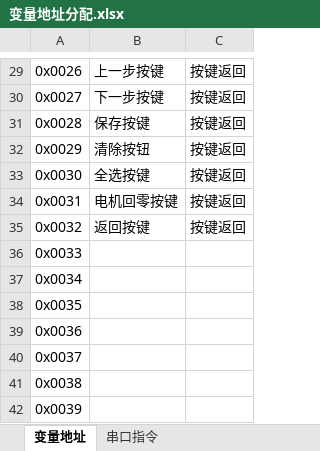
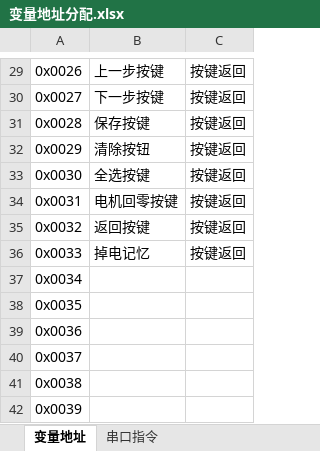
Before and after one commit to buxiaoyang/CushionMachineControllor, an Excel workbook: DGUS/变量地址分配.xlsx, sheet 变量地址, drawn as a sheet; only a part is shown, gaps mark what is left out; values as stored, in another font and other column widths than the file's, no borders; the diff names each change by its address in the sheet, - before the commit and + after, or states it on an @@ line.

```diff
--- a/DGUS/变量地址分配.xlsx (sheet 变量地址)
+++ b/DGUS/变量地址分配.xlsx (sheet 变量地址)
-B36: (empty)
+B36: 掉电记忆
-C36: (empty)
+C36: 按键返回
```
Also changed, not shown: 13 other files.
